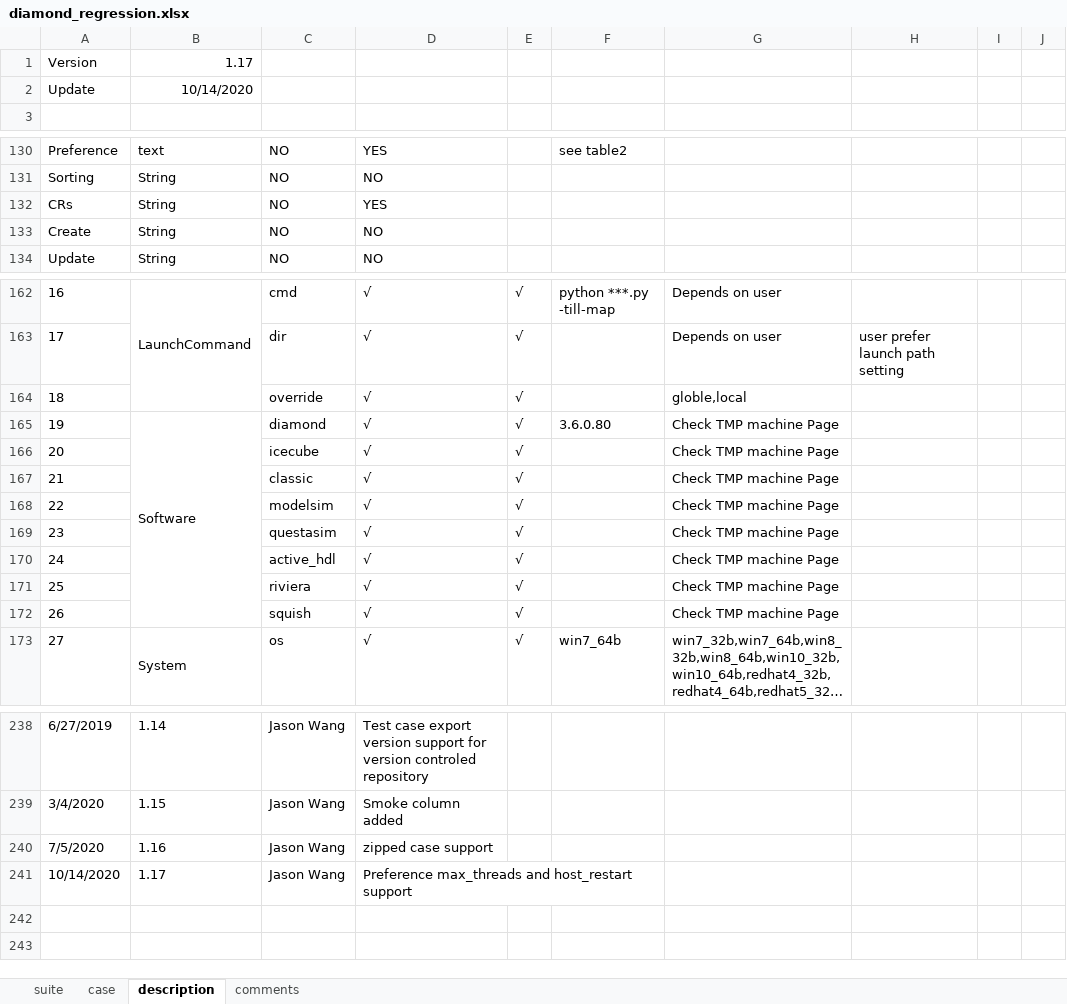
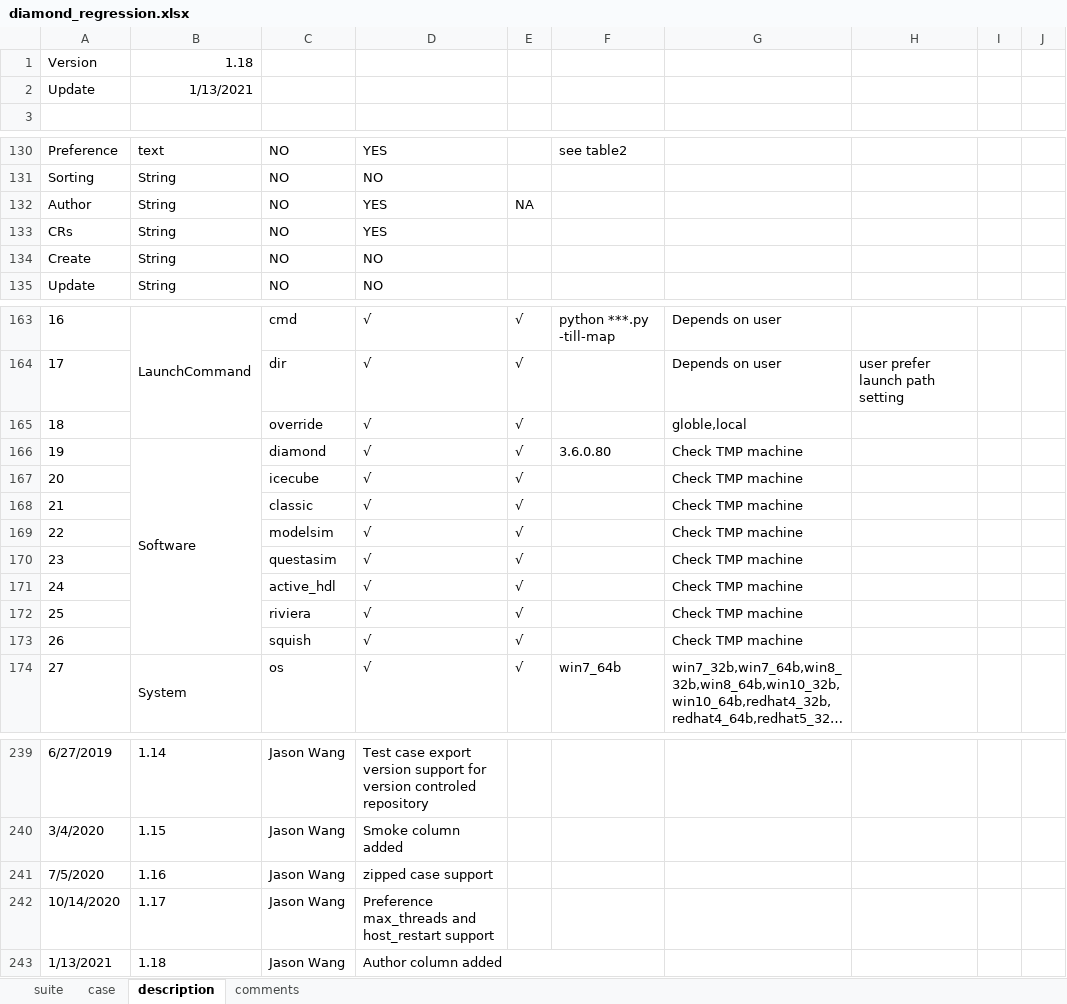
Before and after one commit to wanghengquan/repository, an Excel workbook: tmp_client/doc/TMP_example/standard_suite/diamond_regression.xlsx, sheet description, drawn as a sheet; only a part is shown, gaps mark what is left out; long unchanged cells end in …; values as stored, in another font and other column widths than the file's, no borders; charts and pictures not drawn; removed rows and columns are numbered as before the commit, all else as after; the diff names each change by its address in the sheet, - before the commit and + after, or states it on an @@ line.

Commit message:
i316--Client author feature support

```diff
--- a/tmp_client/doc/TMP_example/standard_suite/diamond_regression.xlsx (sheet description)
+++ b/tmp_client/doc/TMP_example/standard_suite/diamond_regression.xlsx (sheet description)
-B1: 1.17
+B1: 1.18
-B2: 10/14/2020
+B2: 1/13/2021
+row 132: Author | String | NO | YES | NA
-G166:G173: Check TMP machine Page
+G166:G173: Check TMP machine
-D241:F241 merged
+row 243: 1/13/2021 | 1.18 | Jason Wang | Author column added
```
Also changed, not shown: sheet case, sheet suite, charts or pictures, 6 other files.
